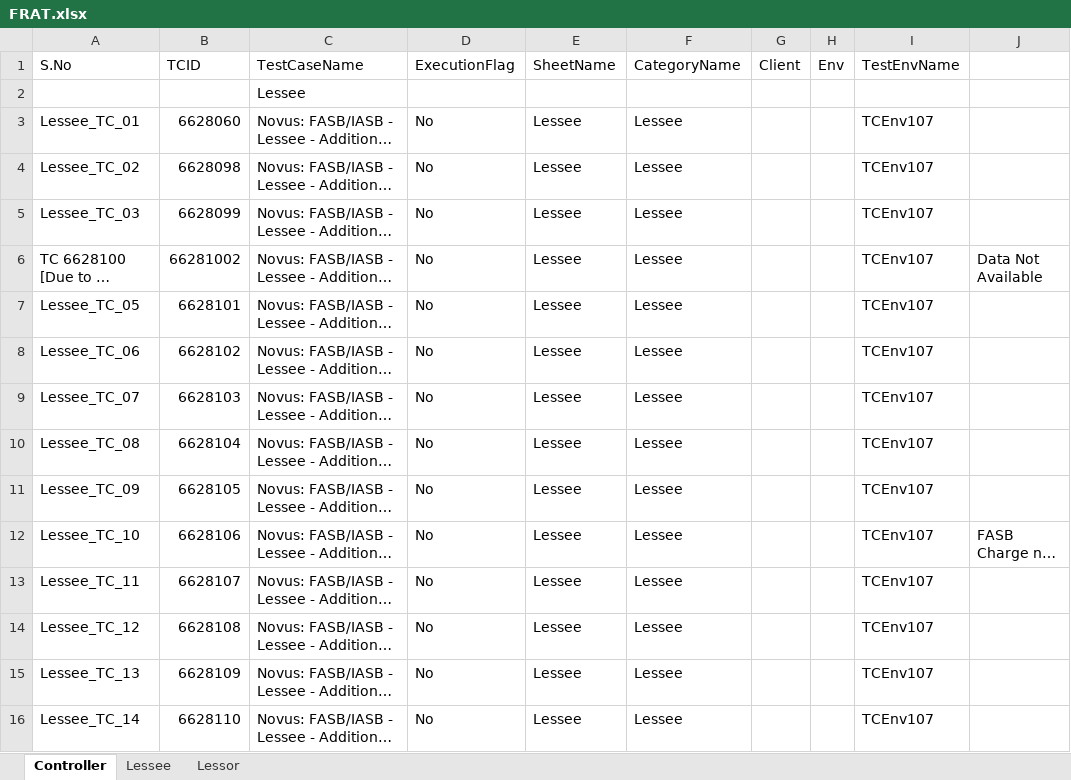
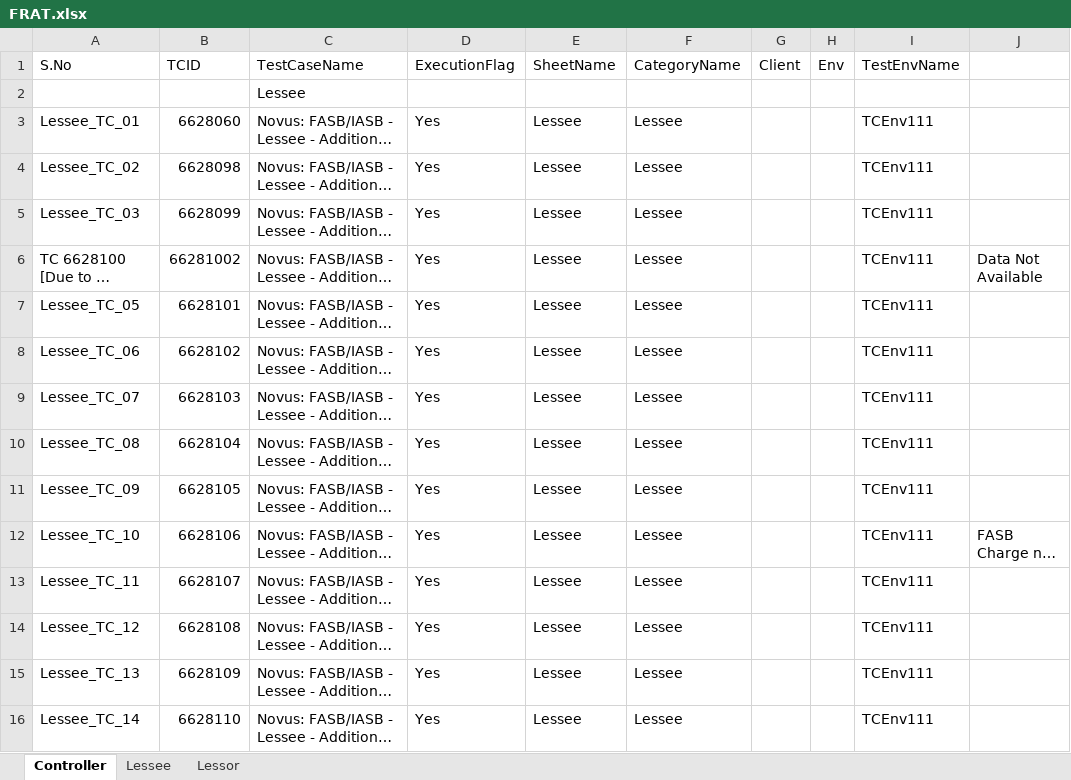
Before and after one commit to shahriarkamal-dsi/AMT-TestFrameWork, an Excel workbook: src/main/resources/modules/FRAT.xlsx, sheet Controller, drawn as a sheet; only a part is shown; long unchanged cells end in …; values as stored, in another font and other column widths than the file's, no cell formats; the diff covers the shown part only; the diff names each change by its address in the sheet, - before the commit and + after, or states it on an @@ line.

```diff
--- a/src/main/resources/modules/FRAT.xlsx (sheet Controller)
+++ b/src/main/resources/modules/FRAT.xlsx (sheet Controller)
-D3:D16 (ExecutionFlag): No
+D3:D16 (ExecutionFlag): Yes
-I3:I16 (TestEnvName): TCEnv107
+I3:I16 (TestEnvName): TCEnv111
```
Also changed, not shown: 26 added rows and 69 edited cells elsewhere in this sheet, sheet Lessor, sheet Lessee, cell formats, src/main/resources/modules/CommonTC.xlsx, src/main/resources/modules/SMOKE.xlsx, 15 other files.
